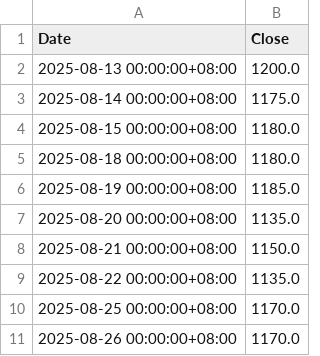
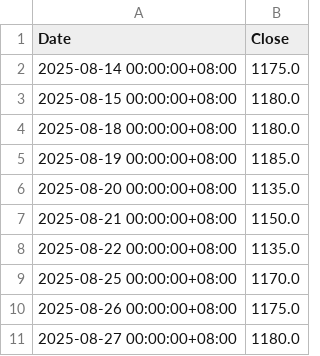
Before and after one commit to tigerkuo/CS381-python, a CSV file: api.csv, drawn as a sheet.

```diff
--- a/api.csv
+++ b/api.csv
@@ -1,3 +1,2 @@
 Date,Close
-2025-08-13 00:00:00+08:00,1200.0
 2025-08-14 00:00:00+08:00,1175.0
@@ -10,2 +9,3 @@
 2025-08-25 00:00:00+08:00,1170.0
-2025-08-26 00:00:00+08:00,1170.0
+2025-08-26 00:00:00+08:00,1175.0
+2025-08-27 00:00:00+08:00,1180.0
```
